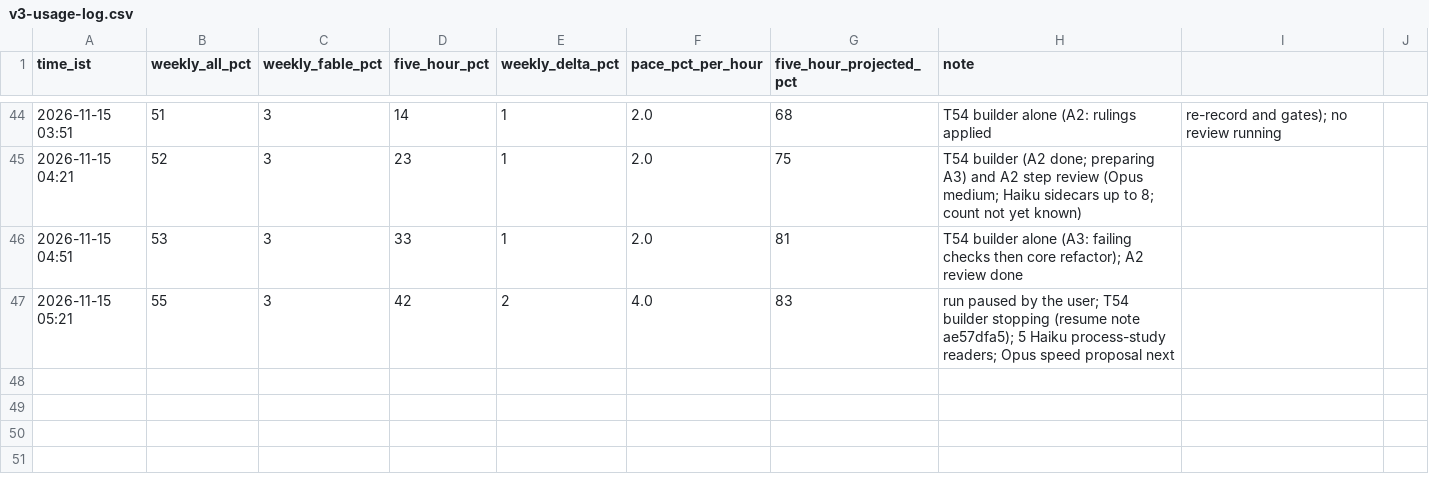
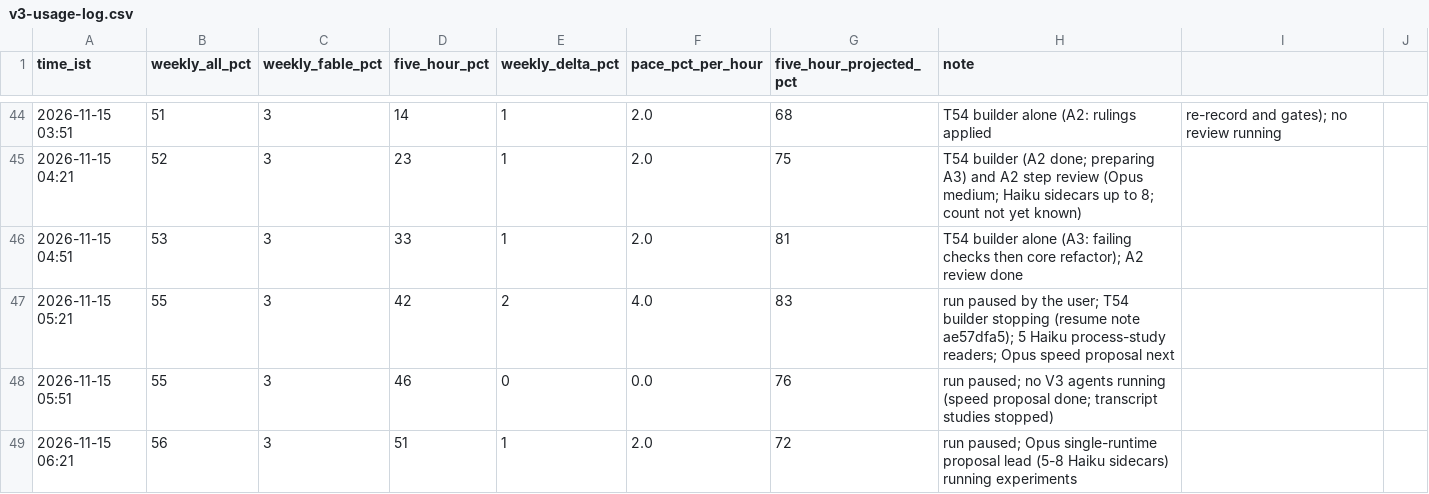
Before and after one commit to heyitsarpit/flow-state, a CSV file: wiki/plans/flow/references/usage/v3-usage-log.csv, drawn as a sheet; only a part is shown, gaps mark what is left out; the diff names each change by its address in the sheet, - before the commit and + after, or states it on an @@ line.

```diff
--- a/wiki/plans/flow/references/usage/v3-usage-log.csv
+++ b/wiki/plans/flow/references/usage/v3-usage-log.csv
+row 48: 2026-11-15 05:51 | 55 | 3 | 46 | 0 | 0.0 | 76 | run paused; no V3 agents running (speed proposal done; transcript studies stopped)
+row 49: 2026-11-15 06:21 | 56 | 3 | 51 | 1 | 2.0 | 72 | run paused; Opus single-runtime proposal lead (5-8 Haiku sidecars) running experiments
```
Also changed, not shown: 1 other file.
